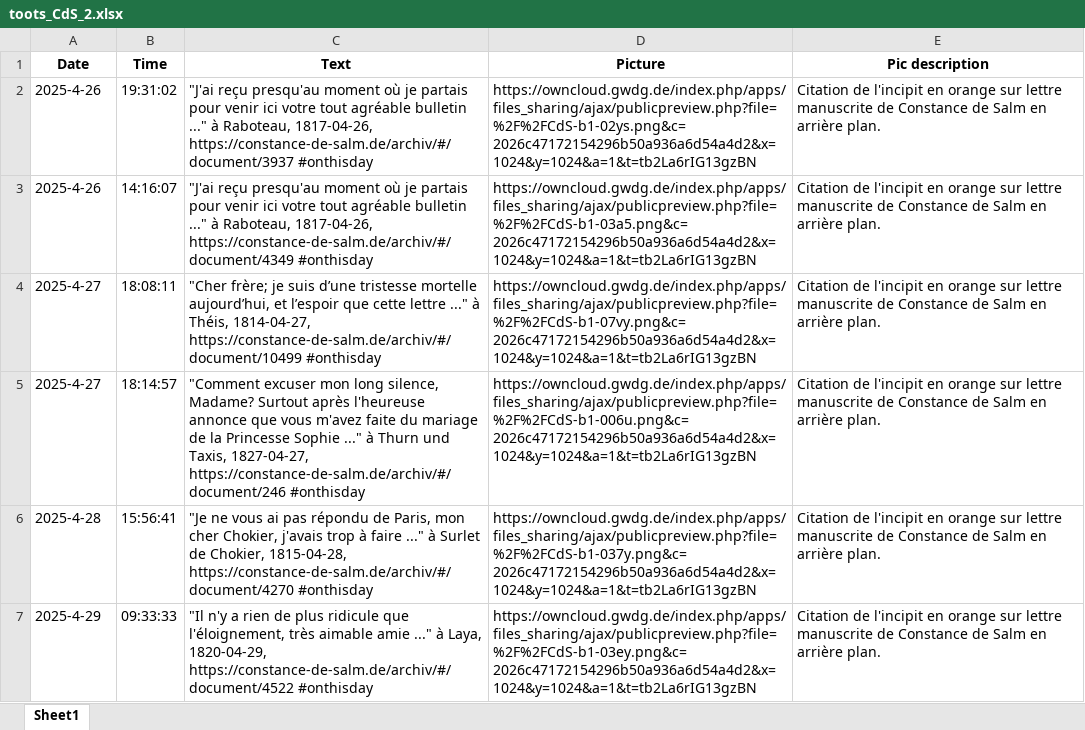
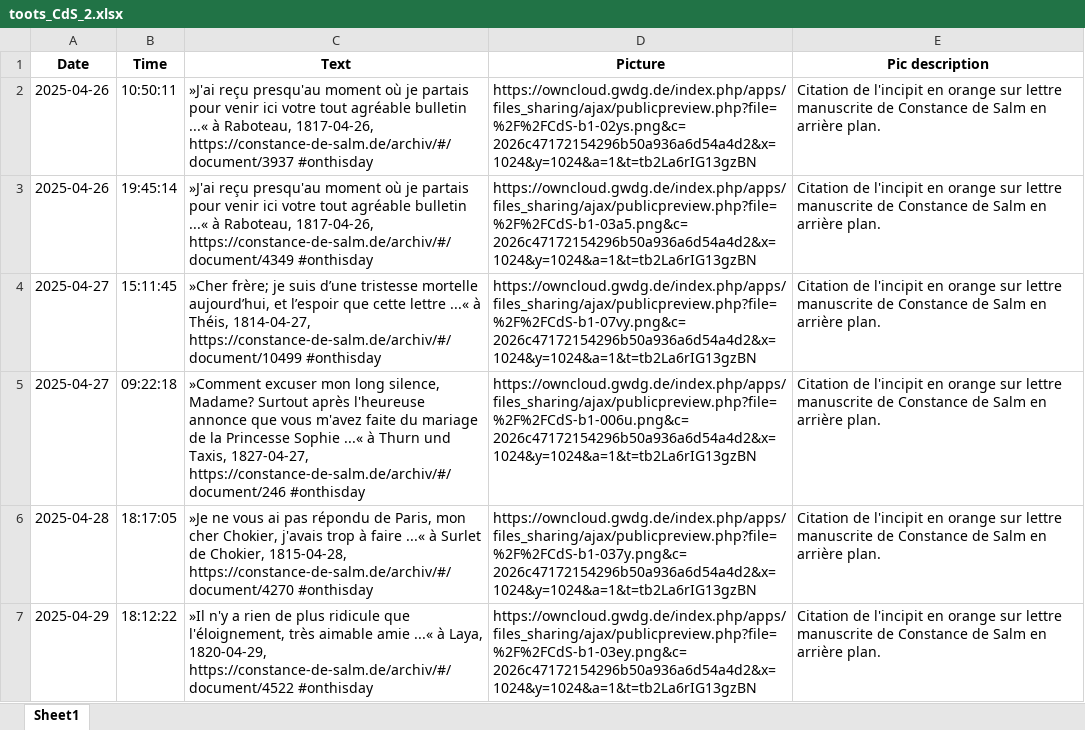
Before and after one commit to dhiparis/ConstanceDeSalm, an Excel workbook: CdS_Mastodon/lib/toots/xlsx/toots_CdS_2.xlsx, sheet Sheet1, drawn as a sheet; only a part is shown; values as stored, in another font and other column widths than the file's, no borders; the diff covers the shown part only; the diff names each change by its address in the sheet, - before the commit and + after, or states it on an @@ line.

```diff
--- a/CdS_Mastodon/lib/toots/xlsx/toots_CdS_2.xlsx (sheet Sheet1)
+++ b/CdS_Mastodon/lib/toots/xlsx/toots_CdS_2.xlsx (sheet Sheet1)
-A2:A3 (Date): 2025-4-26
+A2:A3 (Date): 2025-04-26
-B2 (Time): 19:31:02
+B2 (Time): 10:50:11
-C2 (Text): "J'ai reçu presqu'au moment où je partais pour venir ici votre tout agréable bulletin ..." à Raboteau,…
+C2 (Text): »J'ai reçu presqu'au moment où je partais pour venir ici votre tout agréable bulletin ...« à Raboteau,…
-B3 (Time): 14:16:07
+B3 (Time): 19:45:14
-C3 (Text): "J'ai reçu presqu'au moment où je partais pour venir ici votre tout agréable bulletin ..." à Raboteau,…
+C3 (Text): »J'ai reçu presqu'au moment où je partais pour venir ici votre tout agréable bulletin ...« à Raboteau,…
-A4:A5 (Date): 2025-4-27
+A4:A5 (Date): 2025-04-27
-B4 (Time): 18:08:11
+B4 (Time): 15:11:45
-C4 (Text): "Cher frère; je suis d’une tristesse mortelle aujourd’hui, et l’espoir que cette lettre ..." à Théis,…
+C4 (Text): »Cher frère; je suis d’une tristesse mortelle aujourd’hui, et l’espoir que cette lettre ...« à Théis,…
-B5 (Time): 18:14:57
+B5 (Time): 09:22:18
-C5 (Text): "Comment excuser mon long silence, Madame? Surtout après l'heureuse annonce que vous m'avez faite du mariage de la Princesse Sophie ..." à Thurn…
+C5 (Text): »Comment excuser mon long silence, Madame? Surtout après l'heureuse annonce que vous m'avez faite du mariage de la Princesse Sophie ...« à Thurn…
-A6 (Date): 2025-4-28
+A6 (Date): 2025-04-28
-B6 (Time): 15:56:41
+B6 (Time): 18:17:05
-C6 (Text): "Je ne vous ai pas répondu de Paris, mon cher Chokier, j'avais trop à faire ..." à Surlet…
+C6 (Text): »Je ne vous ai pas répondu de Paris, mon cher Chokier, j'avais trop à faire ...« à Surlet…
-A7 (Date): 2025-4-29
+A7 (Date): 2025-04-29
-B7 (Time): 09:33:33
+B7 (Time): 18:12:22
-C7 (Text): "Il n'y a rien de plus ridicule que l'éloignement, très aimable amie ..." à Laya,…
+C7 (Text): »Il n'y a rien de plus ridicule que l'éloignement, très aimable amie ...« à Laya,…
```
Also changed, not shown: 1107 edited cells elsewhere in this sheet, CdS_Mastodon/lib/Lettre_de_CdS.xlsx, CdS_Mastodon/lib/toots/xlsx/toots_CdS_1.xlsx, 14 other files.
